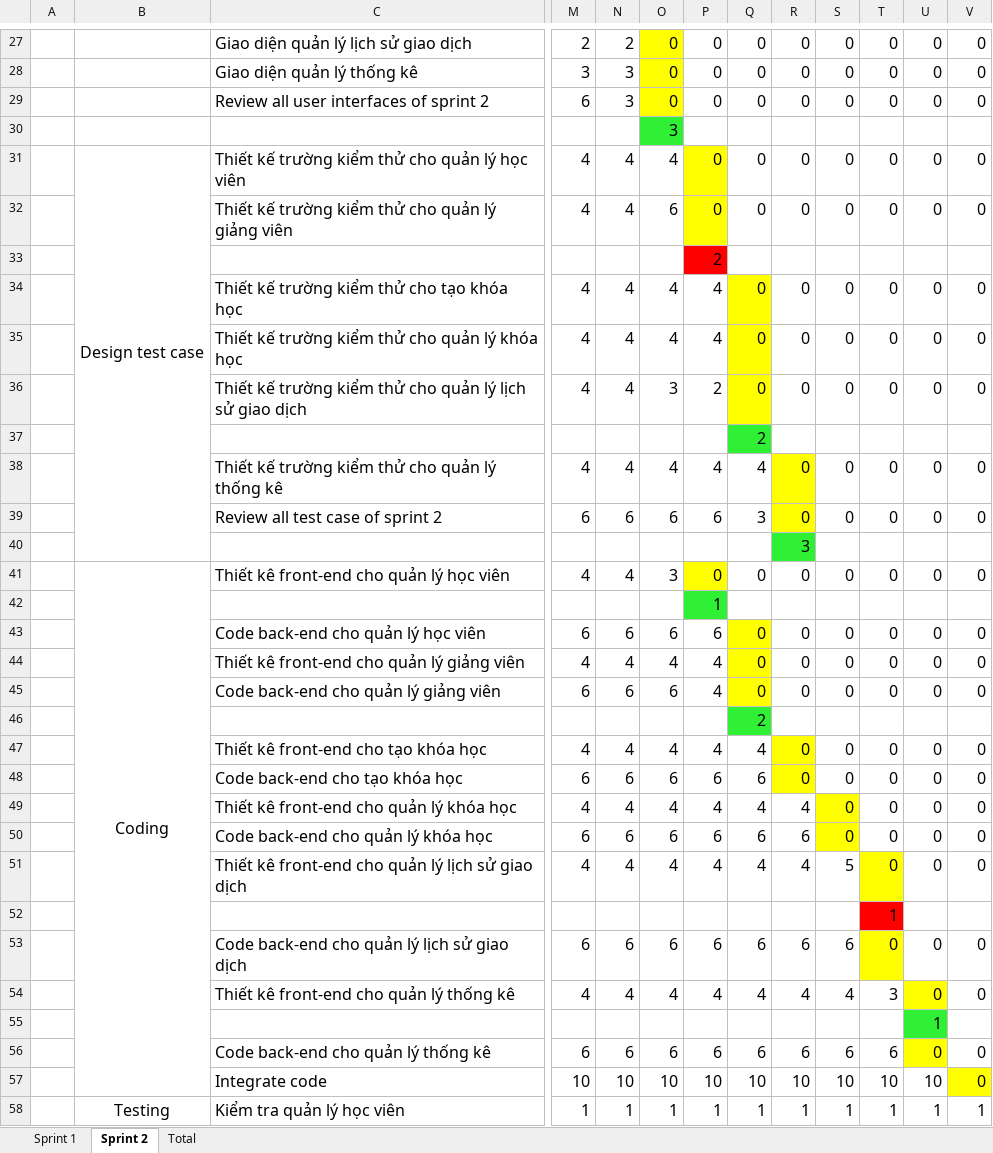
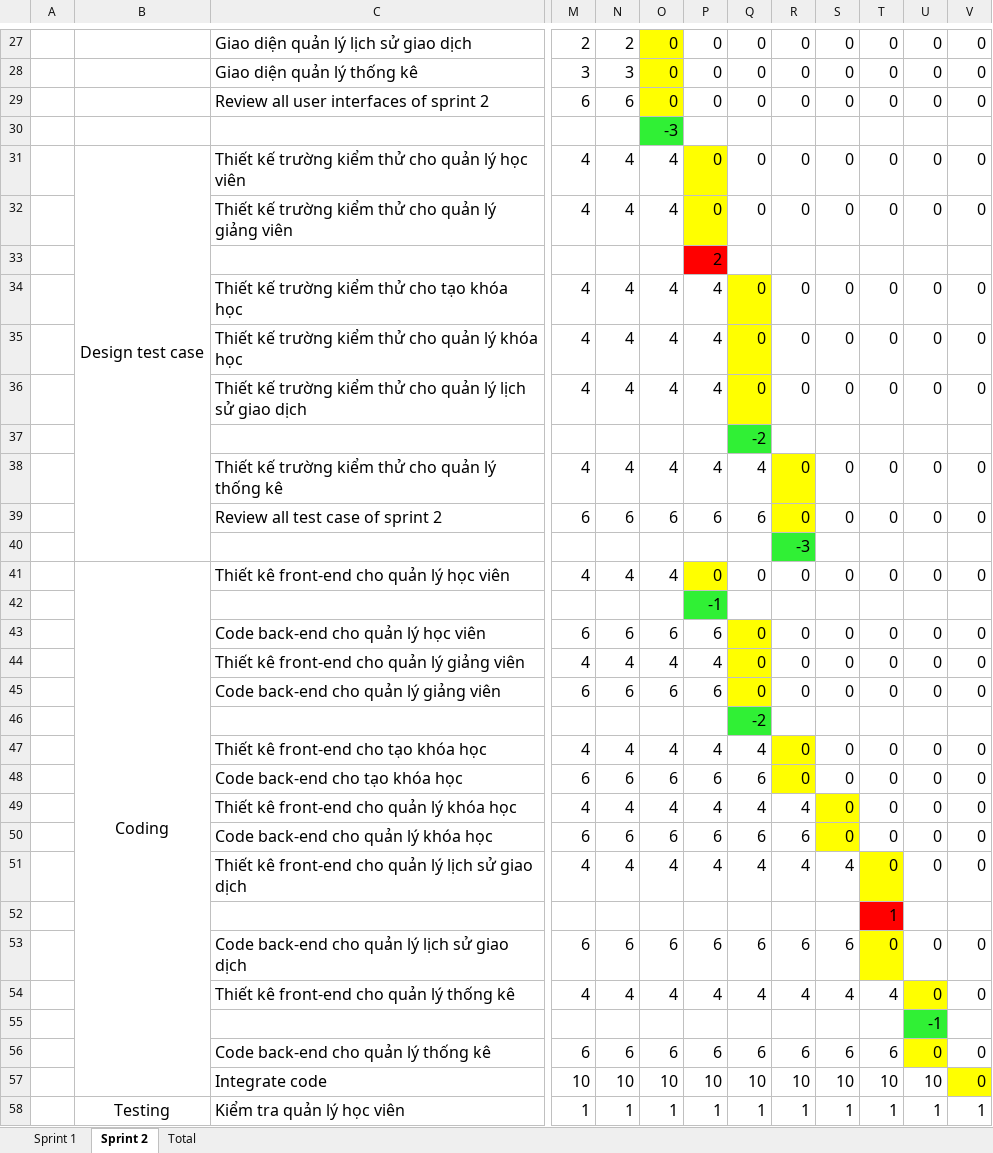
Before and after one commit to hieuhocit/DATN, an Excel workbook: documents/10.ProjectSprintBacklog.xlsx, sheet Sprint 2, drawn as a sheet; only a part is shown, gaps mark what is left out; values as stored, in another font and other column widths than the file's, no borders; charts and pictures not drawn; the diff covers the shown part only; the diff names each change by its address in the sheet, - before the commit and + after, or states it on an @@ line.

Commit message:
Update Product Backlog and SprintBacklog document

```diff
--- a/documents/10.ProjectSprintBacklog.xlsx (sheet Sprint 2)
+++ b/documents/10.ProjectSprintBacklog.xlsx (sheet Sprint 2)
-N29: 3
+N29: 6
-O30: 3
+O30: -3
-O32: 6
+O32: 4
-O36: 3
+O36: 4
-P36: 2
+P36: 4
-Q37: 2
+Q37: -2
-Q39: 3
+Q39: 6
-R40: 3
+R40: -3
-O41: 3
+O41: 4
-P42: 1
+P42: -1
-P45: 4
+P45: 6
-Q46: 2
+Q46: -2
-S51: 5
+S51: 4
-T54: 3
+T54: 4
-U55: 1
+U55: -1
```
Also changed, not shown: 19 edited cells elsewhere in this sheet, sheet Sprint 1, formulas that keep their value, charts or pictures, 1 other file.
